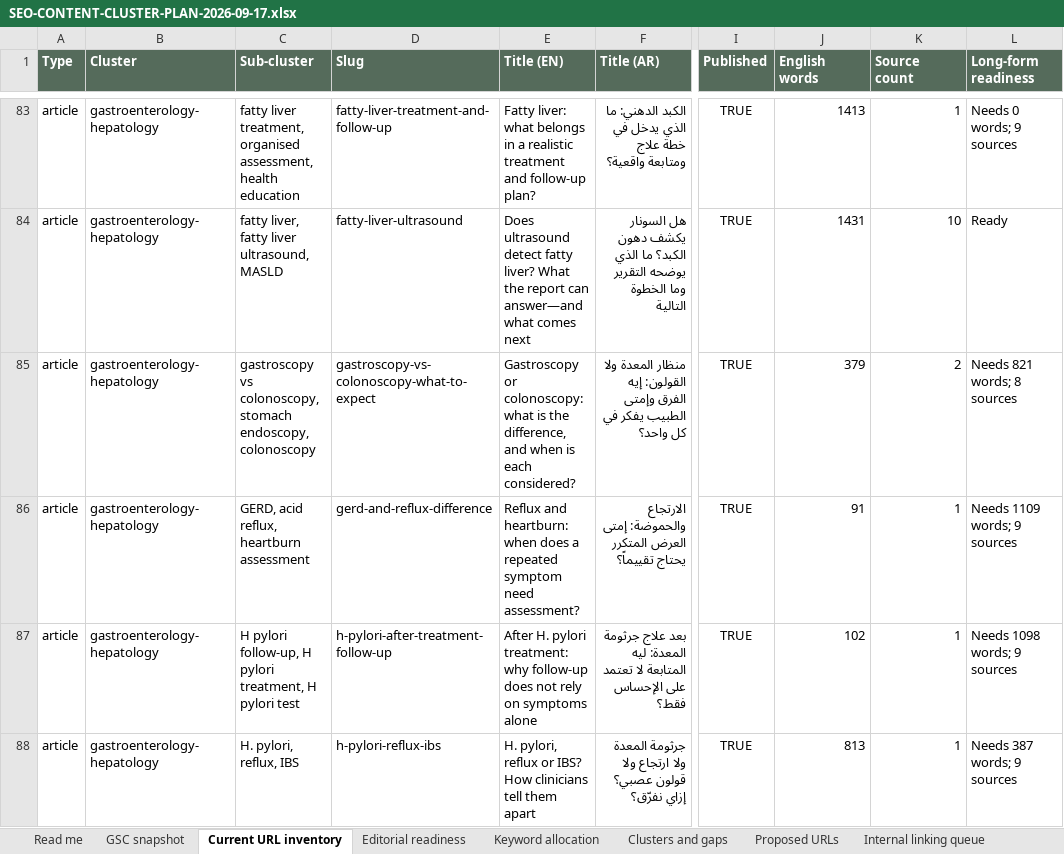
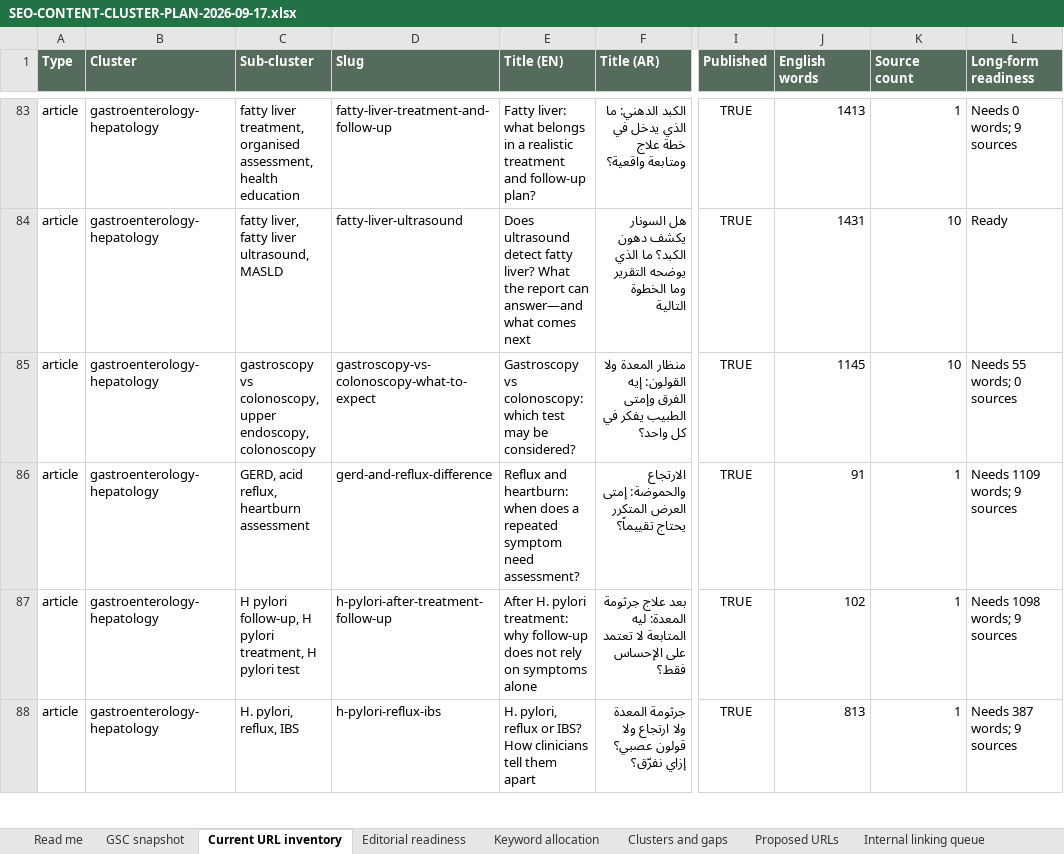
Before and after one commit to larosewellnesshub0-a11y/larose-site, an Excel workbook: _project/SEO-CONTENT-CLUSTER-PLAN-2026-09-17.xlsx, sheet Current URL inventory, drawn as a sheet; only a part is shown, gaps mark what is left out; values as stored, in another font and other column widths than the file's, no borders; the diff names each change by its address in the sheet, - before the commit and + after, or states it on an @@ line.

```diff
--- a/_project/SEO-CONTENT-CLUSTER-PLAN-2026-09-17.xlsx (sheet Current URL inventory)
+++ b/_project/SEO-CONTENT-CLUSTER-PLAN-2026-09-17.xlsx (sheet Current URL inventory)
-C85 (Sub-cluster): …vs colonoscopy, stomach endoscopy, colonoscopy
+C85 (Sub-cluster): …vs colonoscopy, upper endoscopy, colonoscopy
-E85 (Title (EN)): Gastroscopy or colonoscopy: what is the difference, and when is each considered?
+E85 (Title (EN)): Gastroscopy vs colonoscopy: which test may be considered?
-J85 (English words): 379
+J85 (English words): 1145
-K85 (Source count): 2
+K85 (Source count): 10
-L85 (Long-form readiness): Needs 821 words; 8 sources
+L85 (Long-form readiness): Needs 55 words; 0 sources
```
Also changed, not shown: sheet Keyword allocation, sheet Editorial readiness, sheet Internal linking queue, 6 other files.
